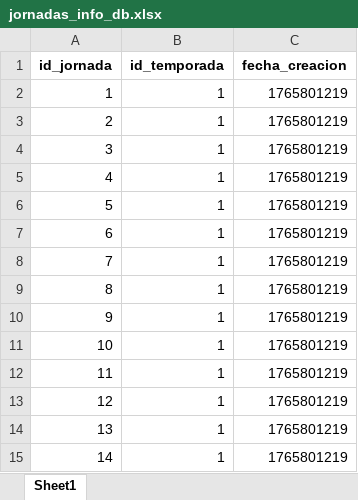
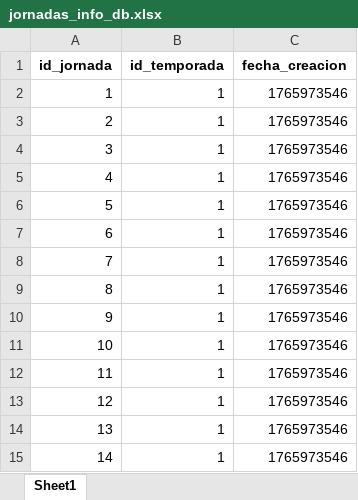
Before and after one commit to ivanarganda/proyectosFlet, an Excel workbook: webscrapping/sofascore/Server/files_initted/jornadas_info_db.xlsx, sheet Sheet1, drawn as a sheet; values as stored, in another font and other column widths than the file's, no borders; the diff names each change by its address in the sheet, - before the commit and + after, or states it on an @@ line.

```diff
--- a/webscrapping/sofascore/Server/files_initted/jornadas_info_db.xlsx (sheet Sheet1)
+++ b/webscrapping/sofascore/Server/files_initted/jornadas_info_db.xlsx (sheet Sheet1)
-C2:C15 (fecha_creacion): 1765801219
+C2:C15 (fecha_creacion): 1765973546
```
Also changed, not shown: webscrapping/sofascore/Server/files_initted/equipos_info_db.xlsx, webscrapping/sofascore/Server/files_initted/estadios_info_db.xlsx, 15 other files.
